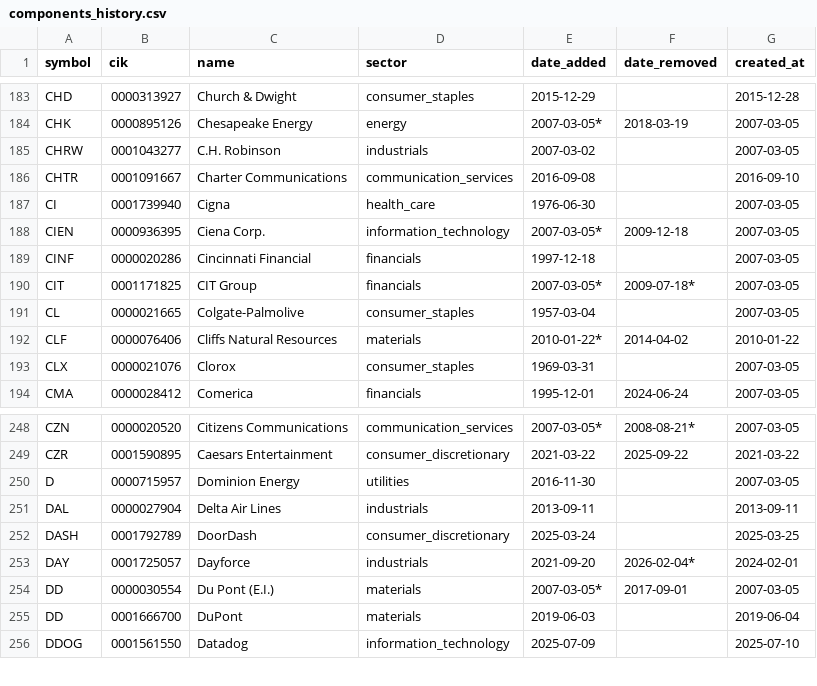
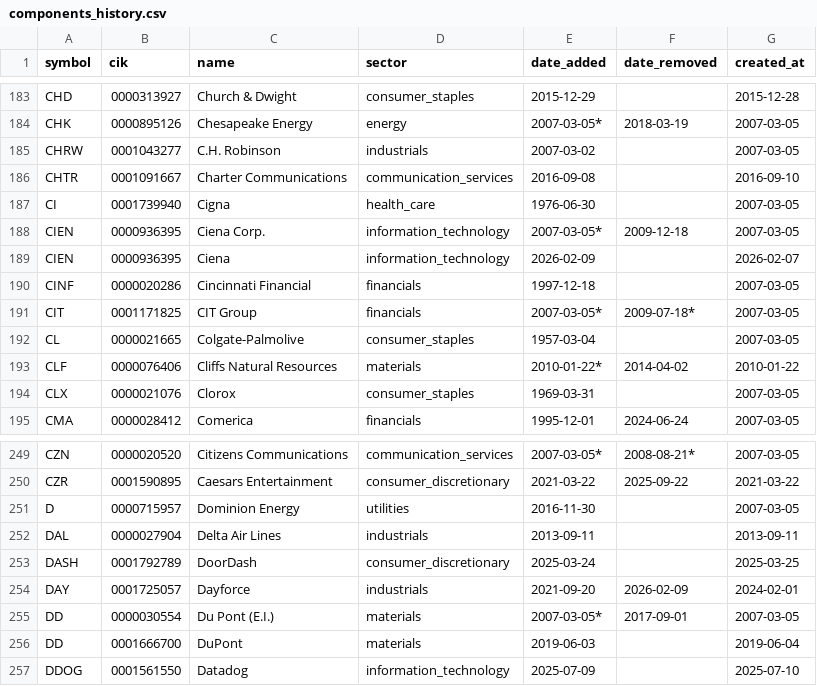
Before and after one commit to lawcal/sp500-components-history, a CSV file: data/components_history.csv, drawn as a sheet; only a part is shown, gaps mark what is left out.

```diff
--- a/data/components_history.csv
+++ b/data/components_history.csv
@@ -188,2 +188,3 @@ CI,0001739940,Cigna,health_care,1976-06-30,,2007-03-05
 CIEN,0000936395,Ciena Corp.,information_technology,2007-03-05*,2009-12-18,2007-03-05
+CIEN,0000936395,Ciena,information_technology,2026-02-09,,2026-02-07
 CINF,0000020286,Cincinnati Financial,financials,1997-12-18,,2007-03-05
@@ -252,3 +253,3 @@ DAL,0000027904,Delta Air Lines,industrials,2013-09-11,,2013-09-11
 DASH,0001792789,DoorDash,consumer_discretionary,2025-03-24,,2025-03-25
-DAY,0001725057,Dayforce,industrials,2021-09-20,2026-02-04*,2024-02-01
+DAY,0001725057,Dayforce,industrials,2021-09-20,2026-02-09,2024-02-01
 DD,0000030554,Du Pont (E.I.),materials,2007-03-05*,2017-09-01,2007-03-05
```
Also changed, not shown: data_delayed/sp500_components.csv, 3 other files.
